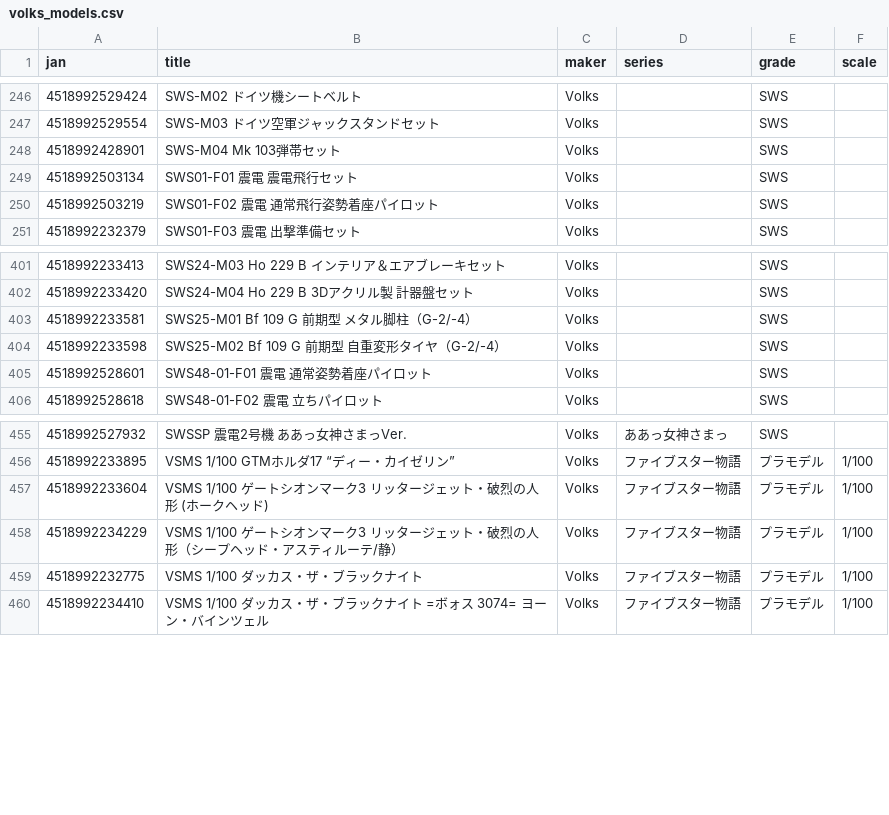
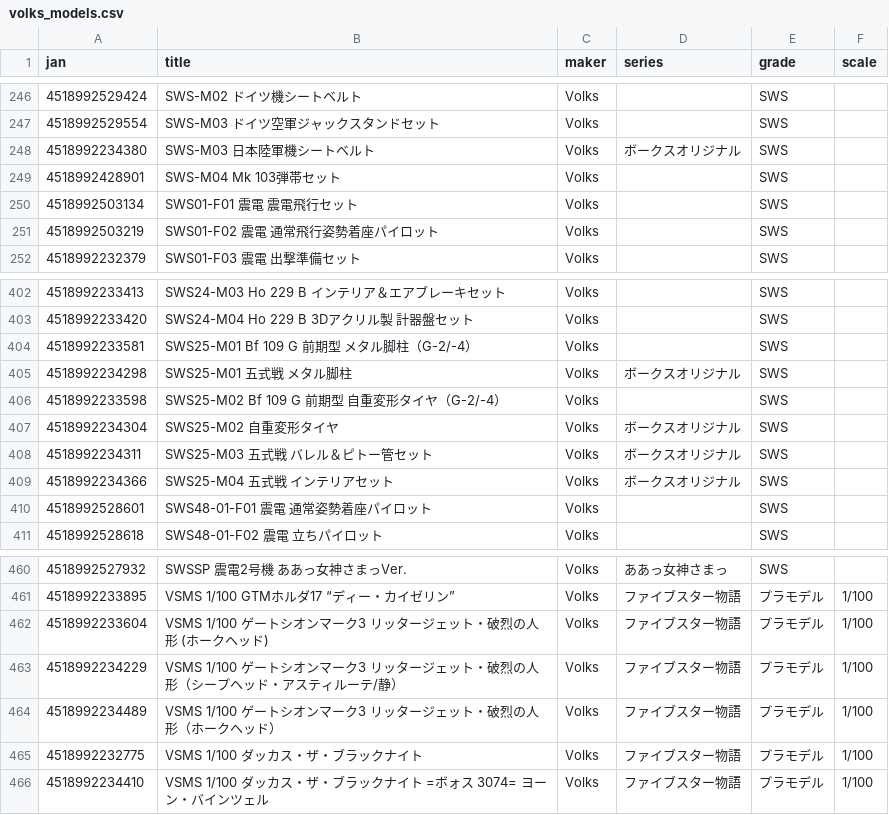
Before and after one commit to q64xb5xh4j-bot/Plalog, a CSV file: volks_models.csv, drawn as a sheet; only a part is shown, gaps mark what is left out.

```diff
--- a/volks_models.csv
+++ b/volks_models.csv
@@ -247,2 +247,3 @@ jan,title,maker,series,grade,scale
 4518992529554,SWS-M03 ドイツ空軍ジャックスタンドセット,Volks,,SWS,
+4518992234380,SWS-M03 日本陸軍機シートベルト,Volks,ボークスオリジナル,SWS,
 4518992428901,SWS-M04  Mk 103弾帯セット,Volks,,SWS,
@@ -403,3 +404,7 @@ jan,title,maker,series,grade,scale
 4518992233581,SWS25-M01 Bf 109 G 前期型 メタル脚柱（G-2/-4）,Volks,,SWS,
+4518992234298,SWS25-M01 五式戦 メタル脚柱,Volks,ボークスオリジナル,SWS,
 4518992233598,SWS25-M02 Bf 109 G 前期型 自重変形タイヤ（G-2/-4）,Volks,,SWS,
+4518992234304,SWS25-M02 自重変形タイヤ,Volks,ボークスオリジナル,SWS,
+4518992234311,SWS25-M03 五式戦 バレル＆ピトー管セット,Volks,ボークスオリジナル,SWS,
+4518992234366,SWS25-M04 五式戦 インテリアセット,Volks,ボークスオリジナル,SWS,
 4518992528601,SWS48-01-F01 震電 通常姿勢着座パイロット,Volks,,SWS,
@@ -458,2 +463,3 @@ jan,title,maker,series,grade,scale
 4518992234229,VSMS 1/100 ゲートシオンマーク3 リッタージェット・破烈の人形（シープヘッド・アスティルーテ/静）,Volks,ファイブスター物語,プラモデル,1/100
+4518992234489,VSMS 1/100 ゲートシオンマーク3 リッタージェット・破烈の人形（ホークヘッド）,Volks,ファイブスター物語,プラモデル,1/100
 4518992232775,VSMS 1/100 ダッカス・ザ・ブラックナイト,Volks,ファイブスター物語,プラモデル,1/100
```
